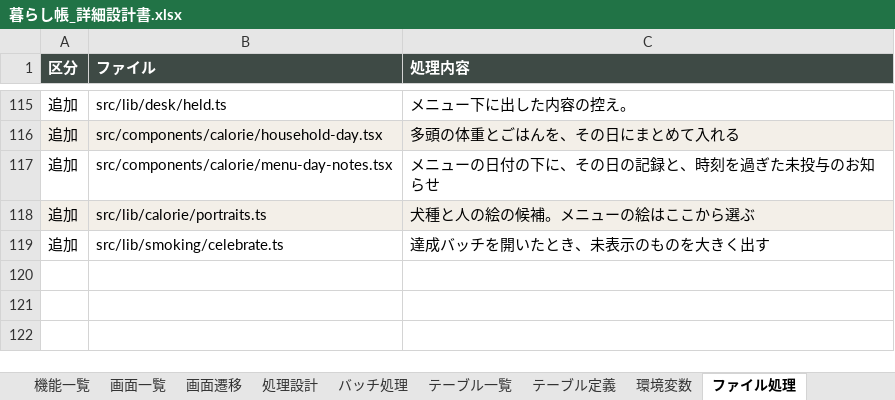
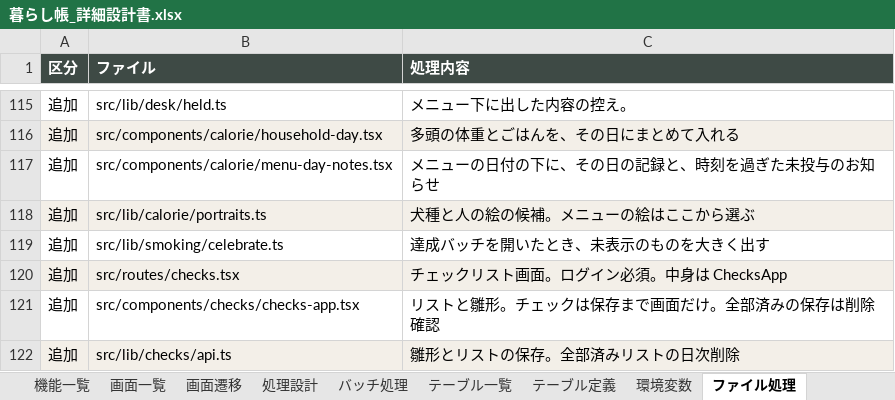
Before and after one commit to uhot33-create/keystone, an Excel workbook: docs/暮らし帳_詳細設計書.xlsx, sheet ファイル処理, drawn as a sheet; only a part is shown, gaps mark what is left out; values as stored, in another font and other column widths than the file's, no borders; the diff names each change by its address in the sheet, - before the commit and + after, or states it on an @@ line.

```diff
--- a/docs/暮らし帳_詳細設計書.xlsx (sheet ファイル処理)
+++ b/docs/暮らし帳_詳細設計書.xlsx (sheet ファイル処理)
+row 120: 追加 | src/routes/checks.tsx | チェックリスト画面。ログイン必須。中身は ChecksApp
+row 121: 追加 | src/components/checks/checks-app.tsx | リストと雛形。チェックは保存まで画面だけ。全部済みの保存は削除確認
+row 122: 追加 | src/lib/checks/api.ts | 雛形とリストの保存。全部済みリストの日次削除
```
Also changed, not shown: sheet テーブル一覧, sheet 機能一覧, sheet 画面一覧, sheet 改訂履歴, 1 other file.
